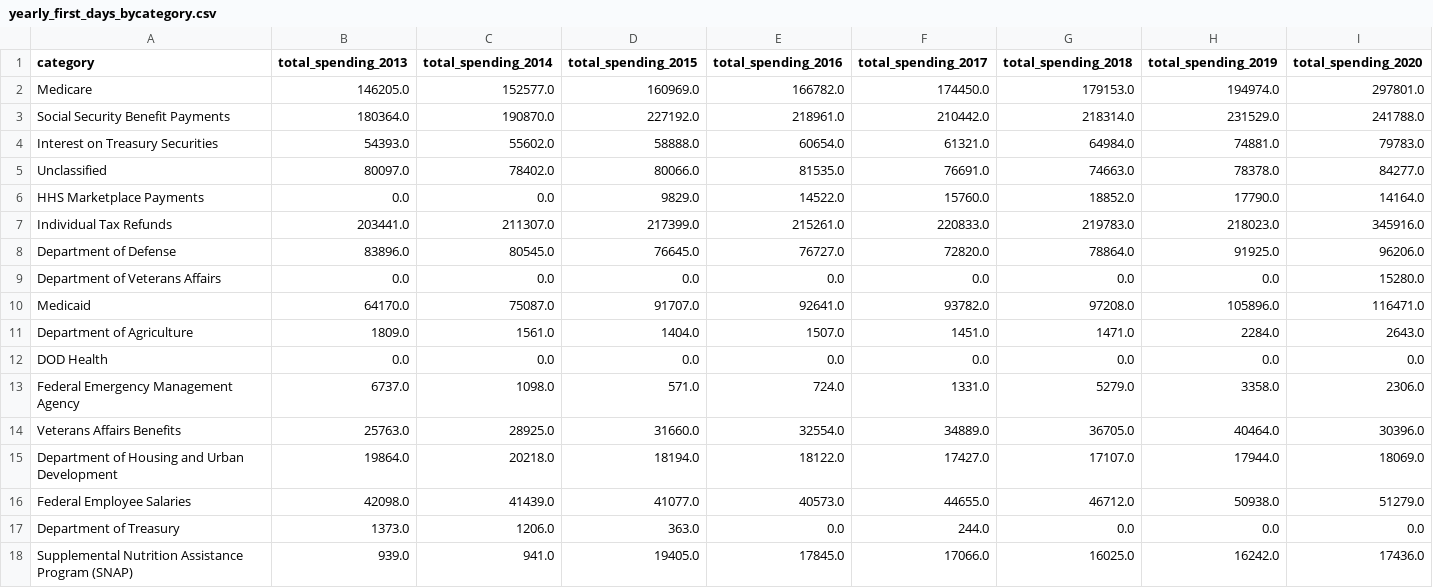
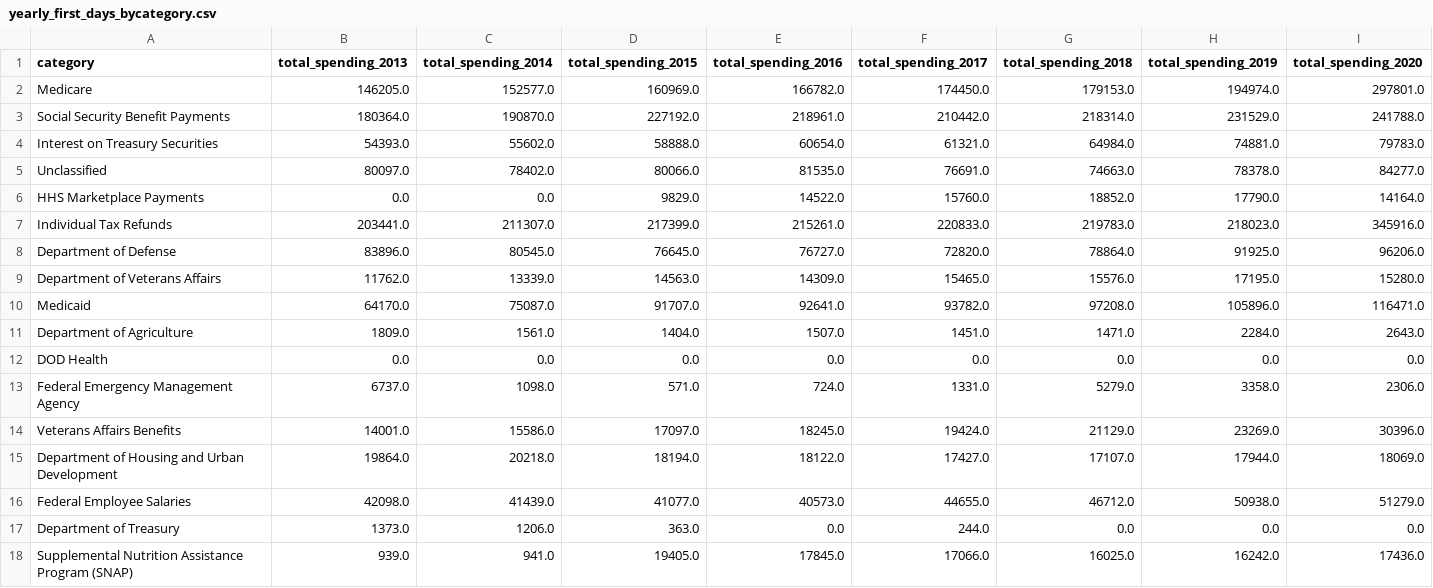
Before and after one commit to jkelly3rd/fed_spend, a CSV file: output/yearly_first_days_bycategory.csv, drawn as a sheet; only a part is shown; the diff names each change by its address in the sheet, - before the commit and + after, or states it on an @@ line.

```diff
--- a/output/yearly_first_days_bycategory.csv
+++ b/output/yearly_first_days_bycategory.csv
-B9 (total_spending_2013): 0.0
+B9 (total_spending_2013): 11762.0
-C9 (total_spending_2014): 0.0
+C9 (total_spending_2014): 13339.0
-D9 (total_spending_2015): 0.0
+D9 (total_spending_2015): 14563.0
-E9 (total_spending_2016): 0.0
+E9 (total_spending_2016): 14309.0
-F9 (total_spending_2017): 0.0
+F9 (total_spending_2017): 15465.0
-G9 (total_spending_2018): 0.0
+G9 (total_spending_2018): 15576.0
-H9 (total_spending_2019): 0.0
+H9 (total_spending_2019): 17195.0
-B14 (total_spending_2013): 25763.0
+B14 (total_spending_2013): 14001.0
-C14 (total_spending_2014): 28925.0
+C14 (total_spending_2014): 15586.0
-D14 (total_spending_2015): 31660.0
+D14 (total_spending_2015): 17097.0
-E14 (total_spending_2016): 32554.0
+E14 (total_spending_2016): 18245.0
-F14 (total_spending_2017): 34889.0
+F14 (total_spending_2017): 19424.0
-G14 (total_spending_2018): 36705.0
+G14 (total_spending_2018): 21129.0
-H14 (total_spending_2019): 40464.0
+H14 (total_spending_2019): 23269.0
```
Also changed, not shown: data/category_crosswalk.csv, output/total_annual_spending_CY.csv, 1 other file.
